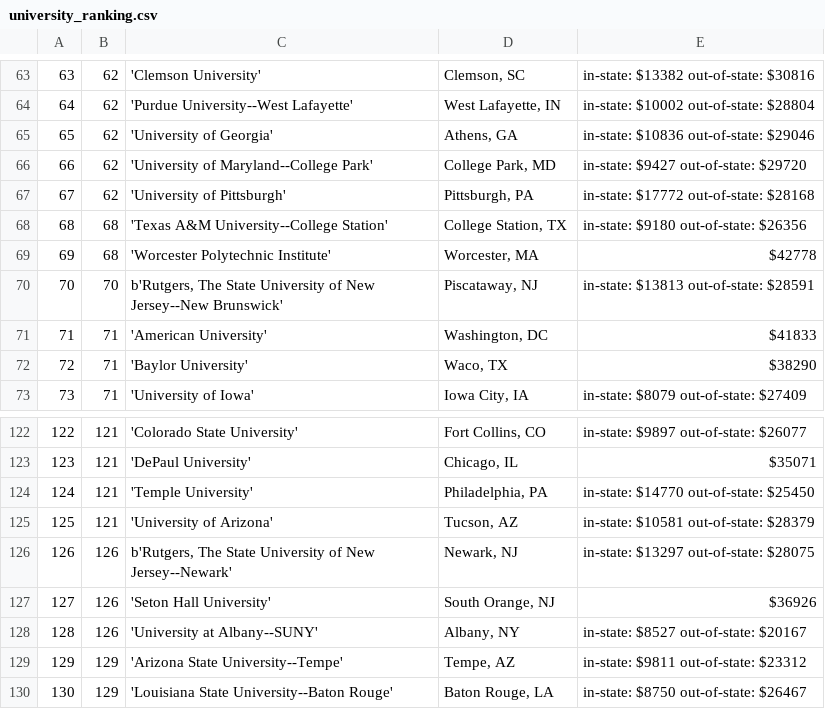
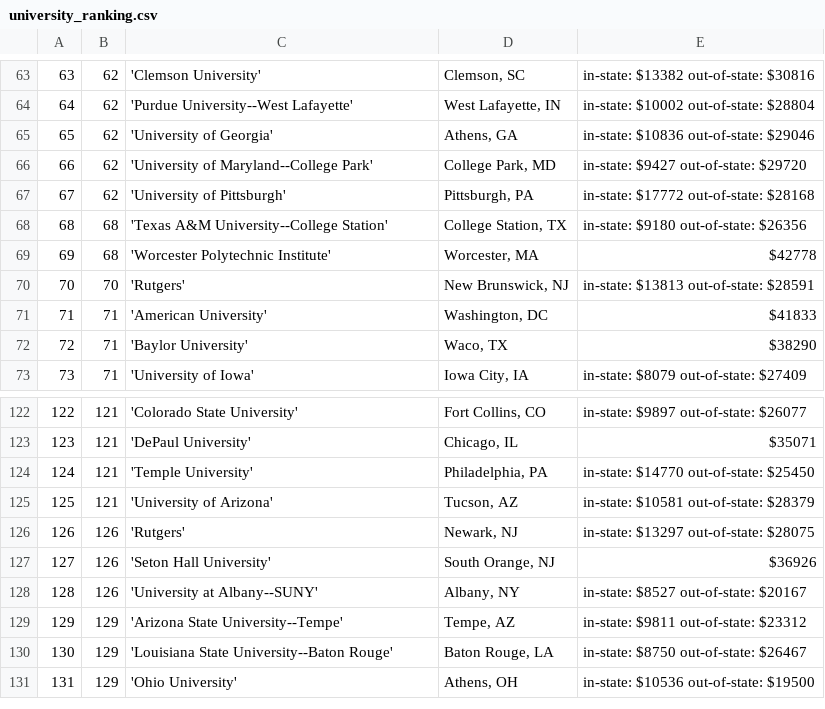
Before and after one commit to MoovnOn/Moovn, a CSV file: Moovn/geo/university_ranking.csv, drawn as a sheet; only a part is shown, gaps mark what is left out; the shorter side is filled out with more unchanged rows.

```diff
--- a/Moovn/geo/university_ranking.csv
+++ b/Moovn/geo/university_ranking.csv
@@ -69,3 +69,3 @@
 69,68,'Worcester Polytechnic Institute',"Worcester, MA",$42778
-70,70,"b'Rutgers, The State University of New Jersey--New Brunswick'","Piscataway, NJ",in-state: $13813 out-of-state: $28591
+70,70,'Rutgers',"New Brunswick, NJ",in-state: $13813 out-of-state: $28591
 71,71,'American University',"Washington, DC",$41833
@@ -125,3 +125,3 @@
 125,121,'University of Arizona',"Tucson, AZ",in-state: $10581 out-of-state: $28379
-126,126,"b'Rutgers, The State University of New Jersey--Newark'","Newark, NJ",in-state: $13297 out-of-state: $28075
+126,126,'Rutgers',"Newark, NJ",in-state: $13297 out-of-state: $28075
 127,126,'Seton Hall University',"South Orange, NJ",$36926
```
Also changed, not shown: Moovn/geo/colleges.csv, 14 other files.
